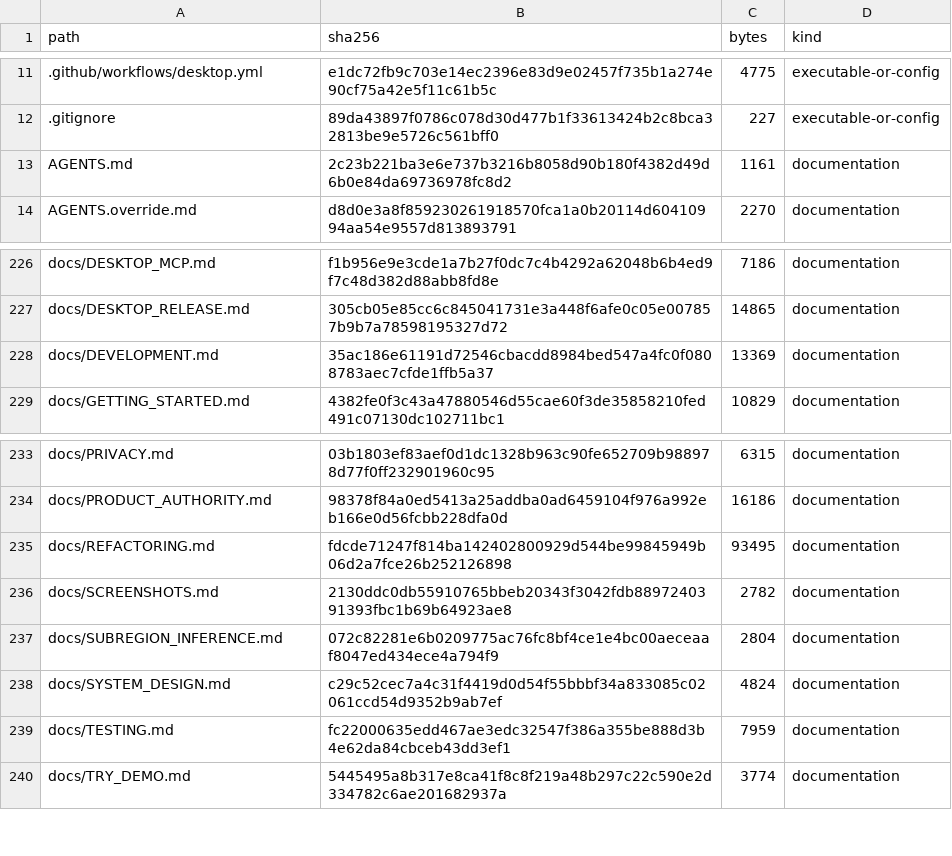
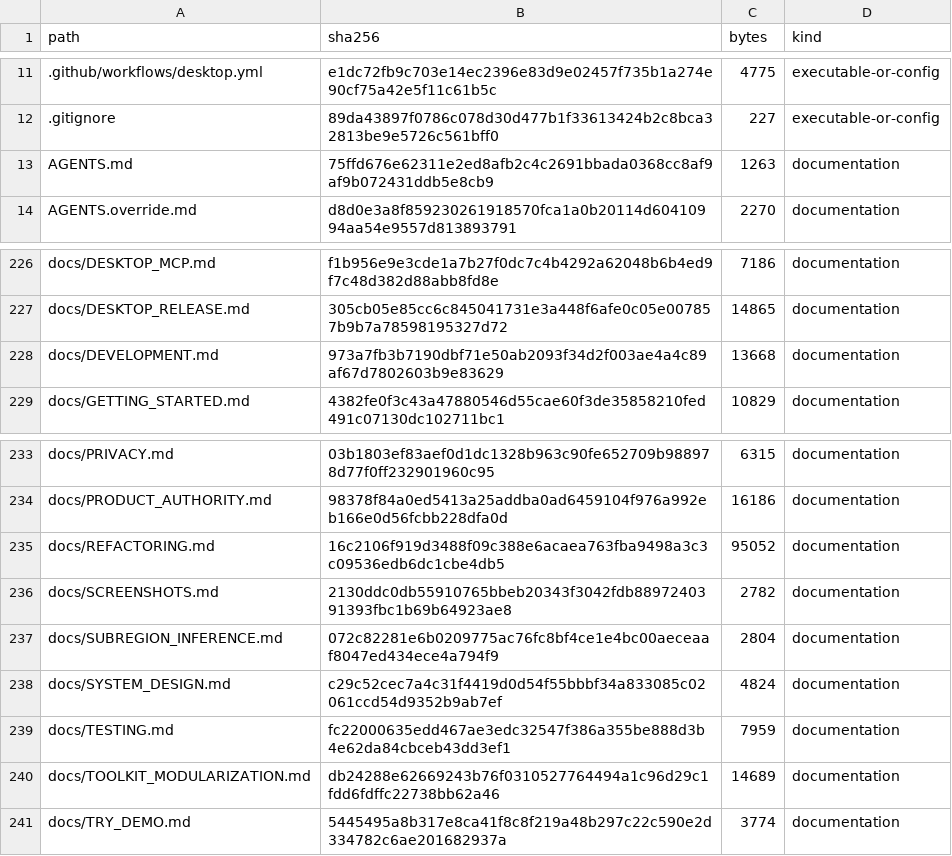
Before and after one commit to kajeesan/Open-Health-Atlas, a TSV file: RELEASE_MANIFEST.tsv, drawn as a sheet; only a part is shown, gaps mark what is left out.

Commit message:
docs: preserve toolkit plan and enable verified milestone relay

```diff
--- a/RELEASE_MANIFEST.tsv
+++ b/RELEASE_MANIFEST.tsv
@@ -12,3 +12,3 @@ path	sha256	bytes	kind
 .gitignore	89da43897f0786c078d30d477b1f33613424b2c8bca32813be9e5726c561bff0	227	executable-or-config
-AGENTS.md	2c23b221ba3e6e737b3216b8058d90b180f4382d49d6b0e84da69736978fc8d2	1161	documentation
+AGENTS.md	75ffd676e62311e2ed8afb2c4c2691bbada0368cc8af9af9b072431ddb5e8cb9	1263	documentation
 AGENTS.override.md	d8d0e3a8f859230261918570fca1a0b20114d60410994aa54e9557d813893791	2270	documentation
@@ -227,3 +227,3 @@ docs/DESKTOP_MCP.md	f1b956e9e3cde1a7b27f0dc7c4b4292a62048b6b4ed9f7c48d382d88abb8
 docs/DESKTOP_RELEASE.md	305cb05e85cc6c845041731e3a448f6afe0c05e007857b9b7a78598195327d72	14865	documentation
-docs/DEVELOPMENT.md	35ac186e61191d72546cbacdd8984bed547a4fc0f0808783aec7cfde1ffb5a37	13369	documentation
+docs/DEVELOPMENT.md	973a7fb3b7190dbf71e50ab2093f34d2f003ae4a4c89af67d7802603b9e83629	13668	documentation
 docs/GETTING_STARTED.md	4382fe0f3c43a47880546d55cae60f3de35858210fed491c07130dc102711bc1	10829	documentation
@@ -234,3 +234,3 @@ docs/PRIVACY.md	03b1803ef83aef0d1dc1328b963c90fe652709b988978d77f0ff232901960c95
 docs/PRODUCT_AUTHORITY.md	98378f84a0ed5413a25addba0ad6459104f976a992eb166e0d56fcbb228dfa0d	16186	documentation
-docs/REFACTORING.md	fdcde71247f814ba142402800929d544be99845949b06d2a7fce26b252126898	93495	documentation
+docs/REFACTORING.md	16c2106f919d3488f09c388e6acaea763fba9498a3c3c09536edb6dc1cbe4db5	95052	documentation
 docs/SCREENSHOTS.md	2130ddc0db55910765bbeb20343f3042fdb8897240391393fbc1b69b64923ae8	2782	documentation
@@ -239,2 +239,3 @@ docs/SYSTEM_DESIGN.md	c29c52cec7a4c31f4419d0d54f55bbbf34a833085c02061ccd54d9352b
 docs/TESTING.md	fc22000635edd467ae3edc32547f386a355be888d3b4e62da84cbceb43dd3ef1	7959	documentation
+docs/TOOLKIT_MODULARIZATION.md	db24288e62669243b76f0310527764494a1c96d29c1fdd6fdffc22738bb62a46	14689	documentation
 docs/TRY_DEMO.md	5445495a8b317e8ca41f8c8f219a48b297c22c590e2d334782c6ae201682937a	3774	documentation
```
Also changed, not shown: 4 other files.
